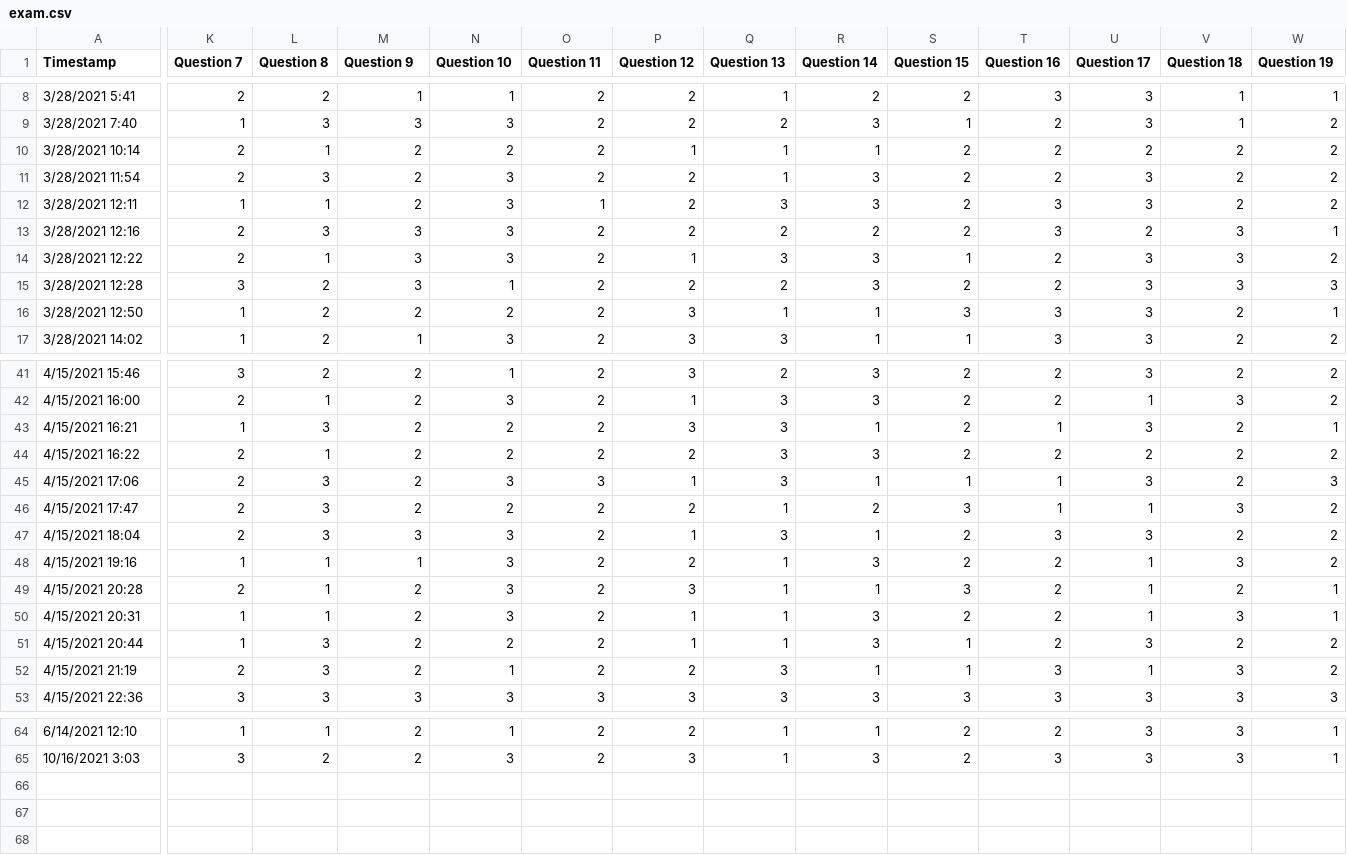
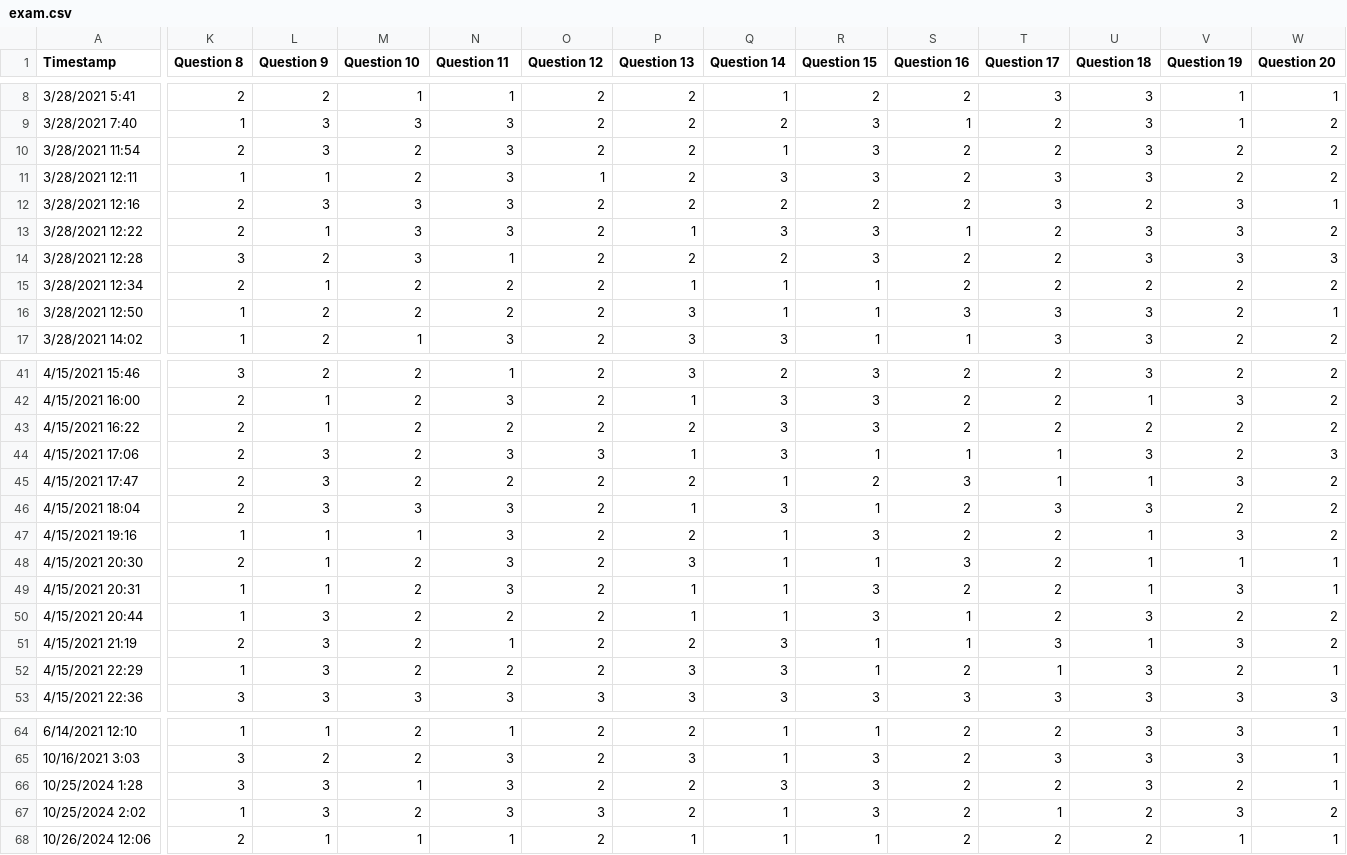
Before and after one commit to Ideaslam/mental-exam, a CSV file: exam.csv, drawn as a sheet; only a part is shown, gaps mark what is left out; removed rows and columns are numbered as before the commit, all else as after; rows hold the shown columns only; the diff covers the shown part only; the diff names each change by its address in the sheet, - before the commit and + after, or states it on an @@ line.

```diff
--- a/exam.csv
+++ b/exam.csv
-K1: Question 7
+K1: Question 8
-L1: Question 8
+L1: Question 9
-M1: Question 9
+M1: Question 10
-N1: Question 10
+N1: Question 11
-O1: Question 11
+O1: Question 12
-P1: Question 12
+P1: Question 13
-Q1: Question 13
+Q1: Question 14
-R1: Question 14
+R1: Question 15
-S1: Question 15
+S1: Question 16
-T1: Question 16
+T1: Question 17
-U1: Question 17
+U1: Question 18
-V1: Question 18
+V1: Question 19
-W1: Question 19
+W1: Question 20
-row 10: 3/28/2021 10:14 | 2 | 1 | 2 | 2 | 2 | 1 | 1 | 1 | 2 | 2 | 2 | 2 | 2
+row 15: 3/28/2021 12:34 | 2 | 1 | 2 | 2 | 2 | 1 | 1 | 1 | 2 | 2 | 2 | 2 | 2
-row 43: 4/15/2021 16:21 | 1 | 3 | 2 | 2 | 2 | 3 | 3 | 1 | 2 | 1 | 3 | 2 | 1
-A48 (Timestamp): 4/15/2021 20:28
+A48 (Timestamp): 4/15/2021 20:30
-V48 (Question 19): 2
+V48 (Question 19): 1
+row 52: 4/15/2021 22:29 | 1 | 3 | 2 | 2 | 2 | 3 | 3 | 1 | 2 | 1 | 3 | 2 | 1
+row 66: 10/25/2024 1:28 | 3 | 3 | 1 | 3 | 2 | 2 | 3 | 3 | 2 | 2 | 3 | 2 | 1
+row 67: 10/25/2024 2:02 | 1 | 3 | 2 | 3 | 3 | 2 | 1 | 3 | 2 | 1 | 2 | 3 | 2
+row 68: 10/26/2024 12:06 | 2 | 1 | 1 | 1 | 2 | 1 | 1 | 1 | 2 | 2 | 2 | 1 | 1
```
Also changed, not shown: 3 edited cells elsewhere in this file, pairs.csv, 9 other files.
